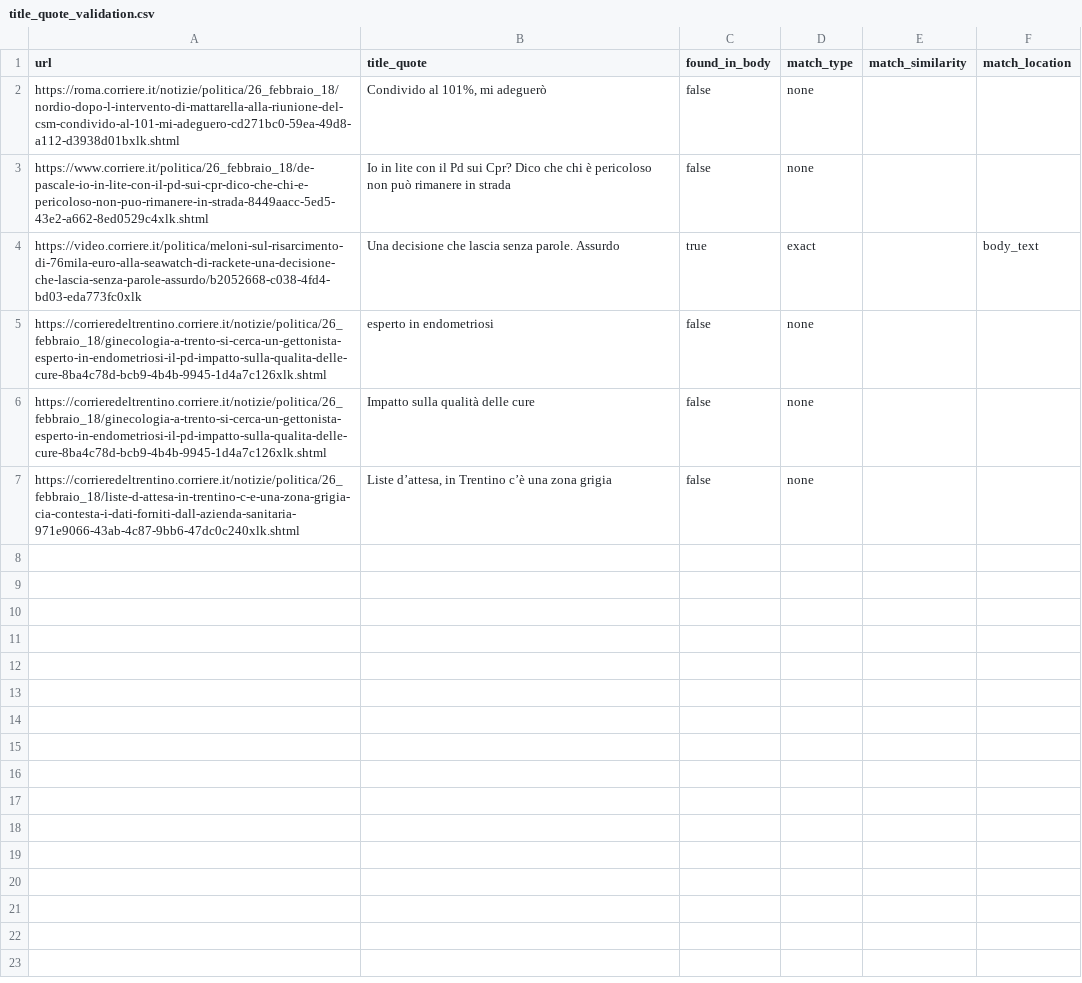
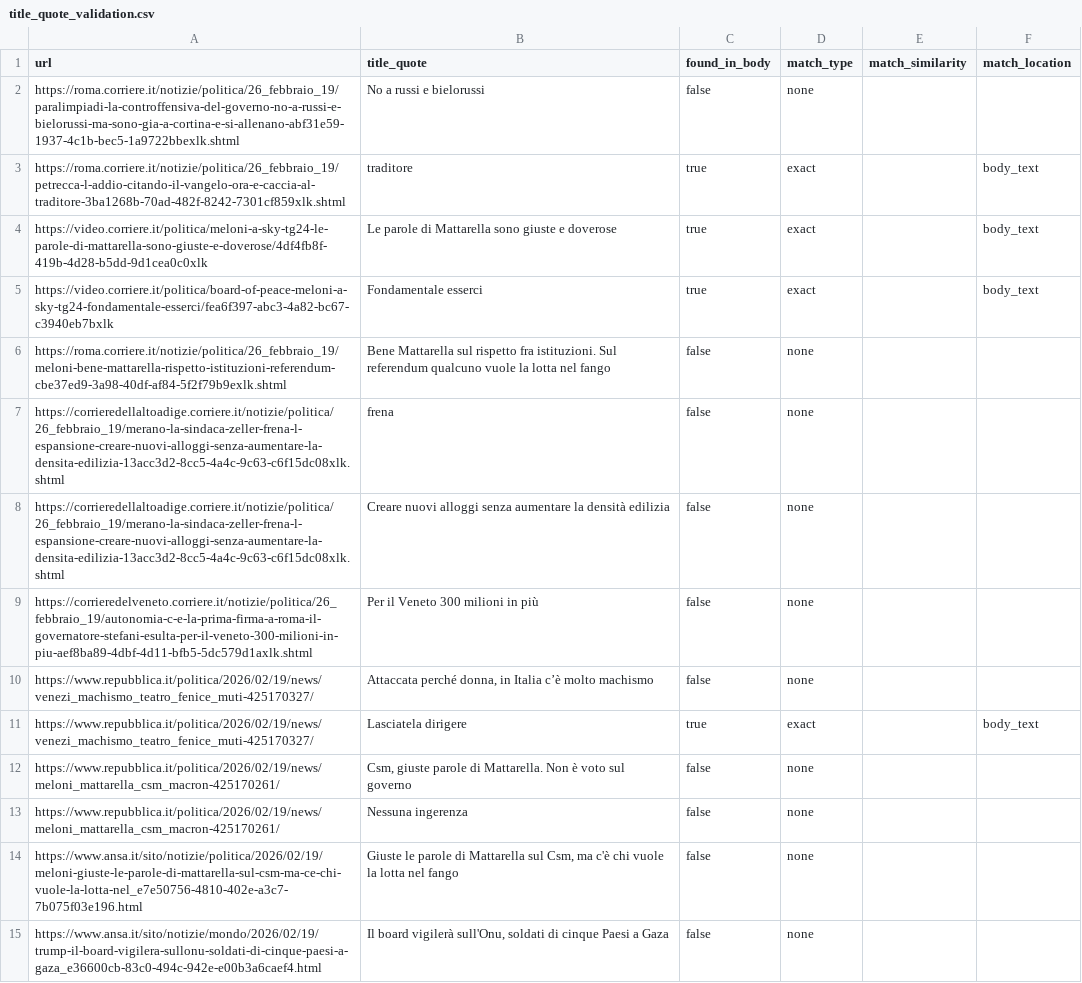
Before and after one commit to francescacollu/news_quotes, a CSV file: data/title_quote_validation.csv, drawn as a sheet.

```diff
--- a/data/title_quote_validation.csv
+++ b/data/title_quote_validation.csv
@@ -1,7 +1,15 @@
 url,title_quote,found_in_body,match_type,match_similarity,match_location
-https://roma.corriere.it/notizie/politica/26_febbraio_18/nordio-dopo-l-intervento-di-mattarella-alla-riunione-del-csm-condivido-al-101-mi-adeguero-cd271bc0-59ea-49d8-a112-d3938d01bxlk.shtml,"Condivido al 101%, mi adeguerò",false,none,,
-https://www.corriere.it/politica/26_febbraio_18/de-pascale-io-in-lite-con-il-pd-sui-cpr-dico-che-chi-e-pericoloso-non-puo-rimanere-in-strada-8449aacc-5ed5-43e2-a662-8ed0529c4xlk.shtml,Io in lite con il Pd sui Cpr? Dico che chi è pericoloso non può rimanere in strada,false,none,,
-https://video.corriere.it/politica/meloni-sul-risarcimento-di-76mila-euro-alla-seawatch-di-rackete-una-decisione-che-lascia-senza-parole-assurdo/b2052668-c038-4fd4-bd03-eda773fc0xlk,Una decisione che lascia senza parole. Assurdo,true,exact,,body_text
-https://corrieredeltrentino.corriere.it/notizie/politica/26_febbraio_18/ginecologia-a-trento-si-cerca-un-gettonista-esperto-in-endometriosi-il-pd-impatto-sulla-qualita-delle-cure-8ba4c78d-bcb9-4b4b-9945-1d4a7c126xlk.shtml,esperto in endometriosi,false,none,,
-https://corrieredeltrentino.corriere.it/notizie/politica/26_febbraio_18/ginecologia-a-trento-si-cerca-un-gettonista-esperto-in-endometriosi-il-pd-impatto-sulla-qualita-delle-cure-8ba4c78d-bcb9-4b4b-9945-1d4a7c126xlk.shtml,Impatto sulla qualità delle cure,false,none,,
-https://corrieredeltrentino.corriere.it/notizie/politica/26_febbraio_18/liste-d-attesa-in-trentino-c-e-una-zona-grigia-cia-contesta-i-dati-forniti-dall-azienda-sanitaria-971e9066-43ab-4c87-9bb6-47dc0c240xlk.shtml,"Liste d’attesa, in Trentino c’è una zona grigia",false,none,,
+https://roma.corriere.it/notizie/politica/26_febbraio_19/paralimpiadi-la-controffensiva-del-governo-no-a-russi-e-bielorussi-ma-sono-gia-a-cortina-e-si-allenano-abf31e59-1937-4c1b-bec5-1a9722bbexlk.shtml,No a russi e bielorussi,false,none,,
+https://roma.corriere.it/notizie/politica/26_febbraio_19/petrecca-l-addio-citando-il-vangelo-ora-e-caccia-al-traditore-3ba1268b-70ad-482f-8242-7301cf859xlk.shtml,traditore,true,exact,,body_text
+https://video.corriere.it/politica/meloni-a-sky-tg24-le-parole-di-mattarella-sono-giuste-e-doverose/4df4fb8f-419b-4d28-b5dd-9d1cea0c0xlk,Le parole di Mattarella sono giuste e doverose,true,exact,,body_text
+https://video.corriere.it/politica/board-of-peace-meloni-a-sky-tg24-fondamentale-esserci/fea6f397-abc3-4a82-bc67-c3940eb7bxlk,Fondamentale esserci,true,exact,,body_text
+https://roma.corriere.it/notizie/politica/26_febbraio_19/meloni-bene-mattarella-rispetto-istituzioni-referendum-cbe37ed9-3a98-40df-af84-5f2f79b9exlk.shtml,Bene Mattarella sul rispetto fra istituzioni. Sul referendum qualcuno vuole la lotta nel fango,false,none,,
+https://corrieredellaltoadige.corriere.it/notizie/politica/26_febbraio_19/merano-la-sindaca-zeller-frena-l-espansione-creare-nuovi-alloggi-senza-aumentare-la-densita-edilizia-13acc3d2-8cc5-4a4c-9c63-c6f15dc08xlk.shtml,frena,false,none,,
+https://corrieredellaltoadige.corriere.it/notizie/politica/26_febbraio_19/merano-la-sindaca-zeller-frena-l-espansione-creare-nuovi-alloggi-senza-aumentare-la-densita-edilizia-13acc3d2-8cc5-4a4c-9c63-c6f15dc08xlk.shtml,Creare nuovi alloggi senza aumentare la densità edilizia,false,none,,
+https://corrieredelveneto.corriere.it/notizie/politica/26_febbraio_19/autonomia-c-e-la-prima-firma-a-roma-il-governatore-stefani-esulta-per-il-veneto-300-milioni-in-piu-aef8ba89-4dbf-4d11-bfb5-5dc579d1axlk.shtml,Per il Veneto 300 milioni in più,false,none,,
+https://www.repubblica.it/politica/2026/02/19/news/venezi_machismo_teatro_fenice_muti-425170327/,"Attaccata perché donna, in Italia c’è molto machismo",false,none,,
+https://www.repubblica.it/politica/2026/02/19/news/venezi_machismo_teatro_fenice_muti-425170327/,Lasciatela dirigere,true,exact,,body_text
+https://www.repubblica.it/politica/2026/02/19/news/meloni_mattarella_csm_macron-425170261/,"Csm, giuste parole di Mattarella. Non è voto sul governo",false,none,,
+https://www.repubblica.it/politica/2026/02/19/news/meloni_mattarella_csm_macron-425170261/,Nessuna ingerenza,false,none,,
+https://www.ansa.it/sito/notizie/politica/2026/02/19/meloni-giuste-le-parole-di-mattarella-sul-csm-ma-ce-chi-vuole-la-lotta-nel_e7e50756-4810-402e-a3c7-7b075f03e196.html,"Giuste le parole di Mattarella sul Csm, ma c'è chi vuole la lotta nel fango",false,none,,
+https://www.ansa.it/sito/notizie/mondo/2026/02/19/trump-il-board-vigilera-sullonu-soldati-di-cinque-paesi-a-gaza_e36600cb-83c0-494c-942e-e00b3a6caef4.html,"Il board vigilerà sull'Onu, soldati di cinque Paesi a Gaza",false,none,,
```
Also changed, not shown: 9 other files.
